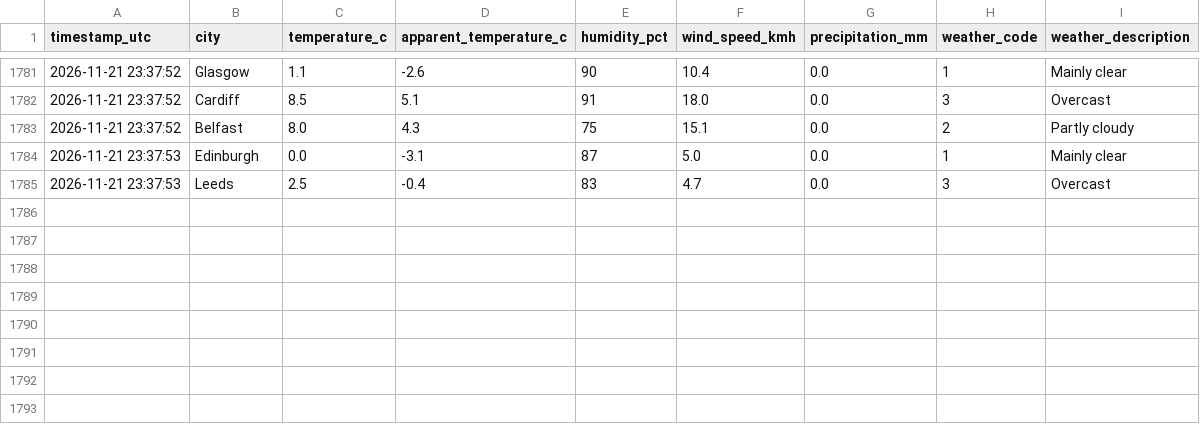
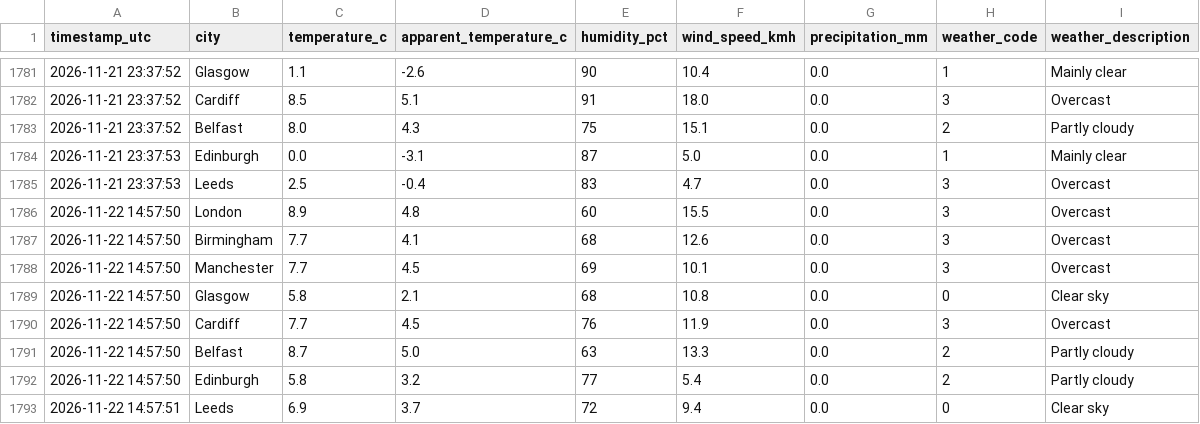
Before and after one commit to Patthur/UK-Weather-Pipeline, a CSV file: data/weather_history.csv, drawn as a sheet; only a part is shown, gaps mark what is left out.

```diff
--- a/data/weather_history.csv
+++ b/data/weather_history.csv
@@ -1785 +1785,9 @@ timestamp_utc,city,temperature_c,apparent_temperature_c,humidity_pct,wind_speed_
 2026-11-21 23:37:53,Leeds,2.5,-0.4,83,4.7,0.0,3,Overcast
+2026-11-22 14:57:50,London,8.9,4.8,60,15.5,0.0,3,Overcast
+2026-11-22 14:57:50,Birmingham,7.7,4.1,68,12.6,0.0,3,Overcast
+2026-11-22 14:57:50,Manchester,7.7,4.5,69,10.1,0.0,3,Overcast
+2026-11-22 14:57:50,Glasgow,5.8,2.1,68,10.8,0.0,0,Clear sky
+2026-11-22 14:57:50,Cardiff,7.7,4.5,76,11.9,0.0,3,Overcast
+2026-11-22 14:57:50,Belfast,8.7,5.0,63,13.3,0.0,2,Partly cloudy
+2026-11-22 14:57:50,Edinburgh,5.8,3.2,77,5.4,0.0,2,Partly cloudy
+2026-11-22 14:57:51,Leeds,6.9,3.7,72,9.4,0.0,0,Clear sky
```
Also changed, not shown: data/city_averages.csv, data/latest_snapshot.csv, 1 other file.
